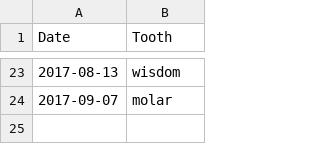
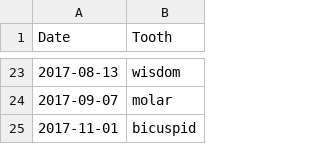
Before and after one commit to plsarma/devops, a CSV file: data/northern.csv, drawn as a sheet; only a part is shown, gaps mark what is left out.

```diff
--- a/data/northern.csv
+++ b/data/northern.csv
@@ -24 +24,2 @@ Date,Tooth
 2017-09-07,molar
+2017-11-01,bicuspid
```
Also changed, not shown: 2 other files.
